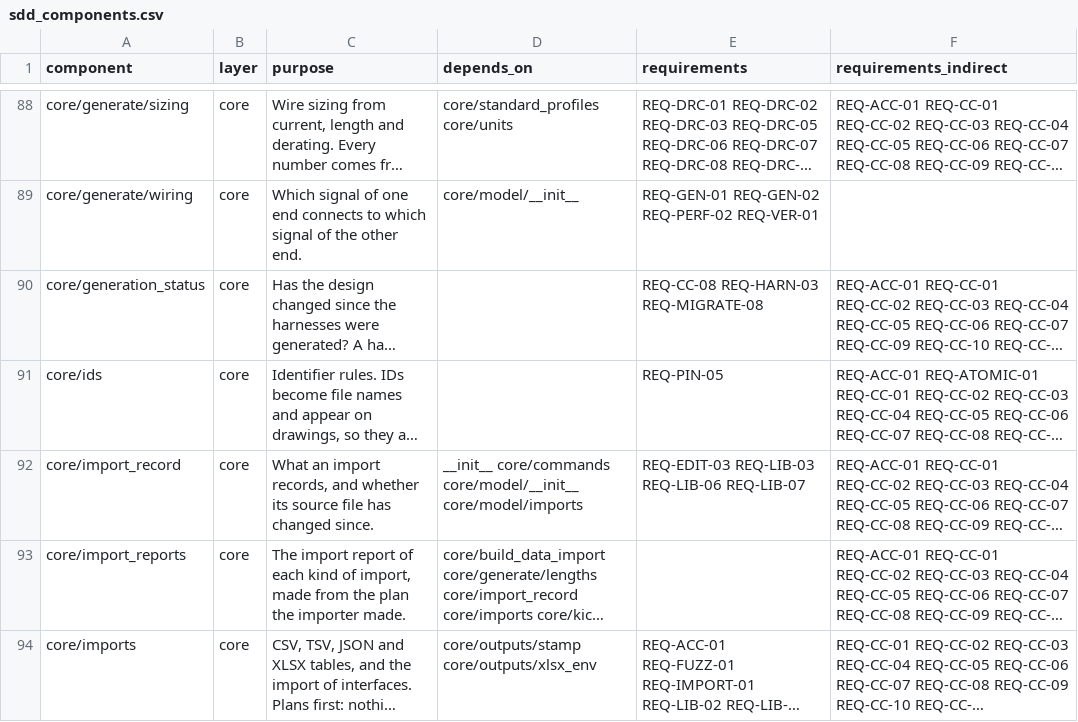
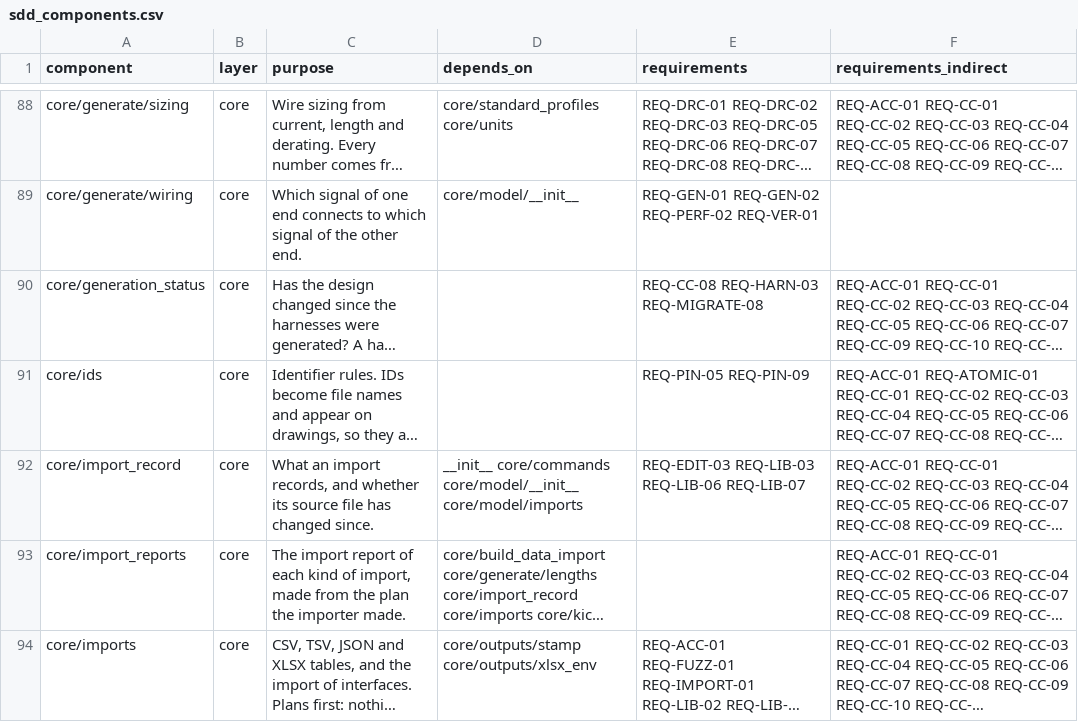
Before and after one commit to 0h3xn4/wireviz_harness-design-studio, a CSV file: HarnessDesignStudio/compliance/sdd_components.csv, drawn as a sheet; only a part is shown, gaps mark what is left out; long unchanged cells end in …; the diff covers the shown part only; the diff names each change by its address in the sheet, - before the commit and + after, or states it on an @@ line.

```diff
--- a/HarnessDesignStudio/compliance/sdd_components.csv
+++ b/HarnessDesignStudio/compliance/sdd_components.csv
-E91 (requirements): REQ-PIN-05
+E91 (requirements): REQ-PIN-05 REQ-PIN-09
```
Also changed, not shown: 29 edited cells elsewhere in this file, HarnessDesignStudio/compliance/traceability.csv, 5 other files.
